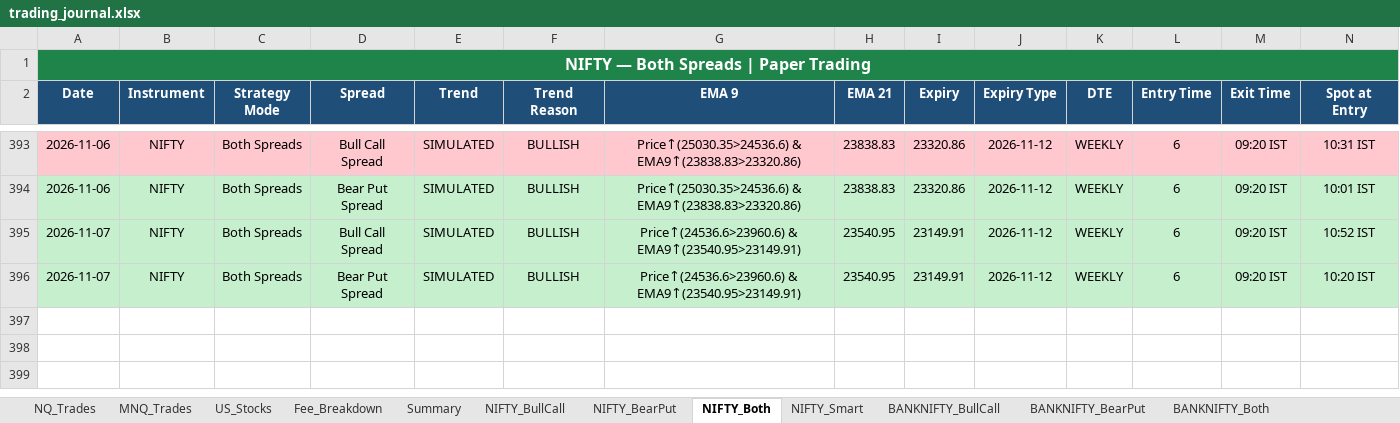
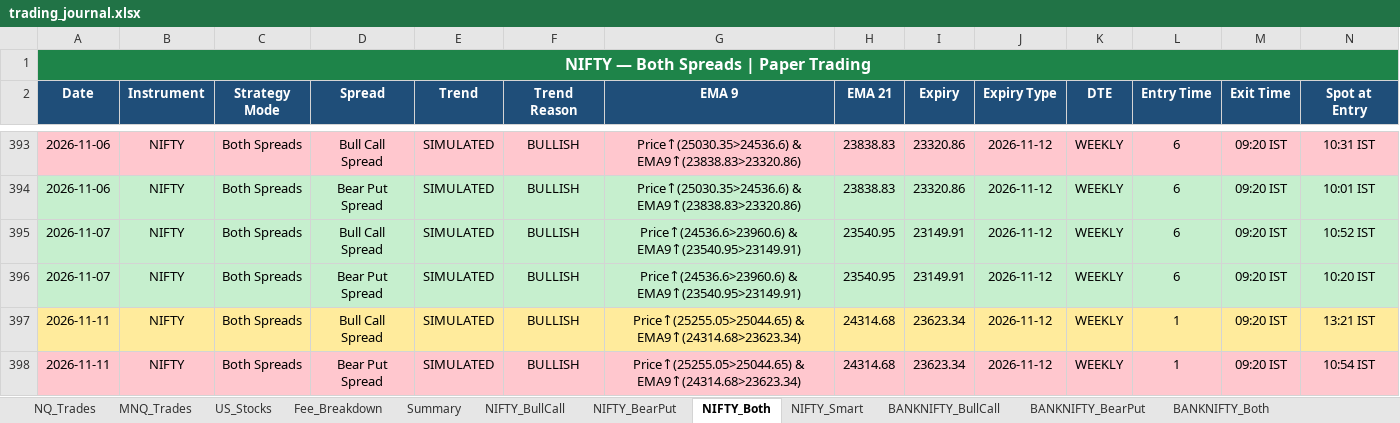
Before and after one commit to Abu086/nq-mnq-bot, an Excel workbook: trading_journal.xlsx, sheet NIFTY_Both, drawn as a sheet; only a part is shown, gaps mark what is left out; values as stored, in another font and other column widths than the file's, no borders; rows hold the shown columns only; the diff names each change by its address in the sheet, - before the commit and + after, or states it on an @@ line.

```diff
--- a/trading_journal.xlsx (sheet NIFTY_Both)
+++ b/trading_journal.xlsx (sheet NIFTY_Both)
+row 397: 2026-11-11 | NIFTY | Both Spreads | Bull Call Spread | SIMULATED | BULLISH | Price↑(25255.05>25044.65) & EMA9↑(24314.68>23623.34) | 24314.68 | 23623.34 | 2026-11-12 | WEEKLY | 1 | 09:20 IST | 13:21 IST
+row 398: 2026-11-11 | NIFTY | Both Spreads | Bear Put Spread | SIMULATED | BULLISH | Price↑(25255.05>25044.65) & EMA9↑(24314.68>23623.34) | 24314.68 | 23623.34 | 2026-11-12 | WEEKLY | 1 | 09:20 IST | 10:54 IST
```
Also changed, not shown: sheet BANKNIFTY_Both, sheet BANKNIFTY_Smart, sheet NIFTY_Smart, sheet NIFTY_BearPut, sheet NIFTY_BullCall, sheet BANKNIFTY_BearPut, 4 more sheets, 2 other files.
